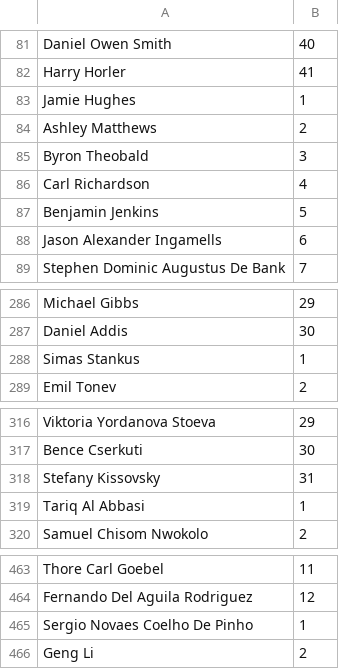
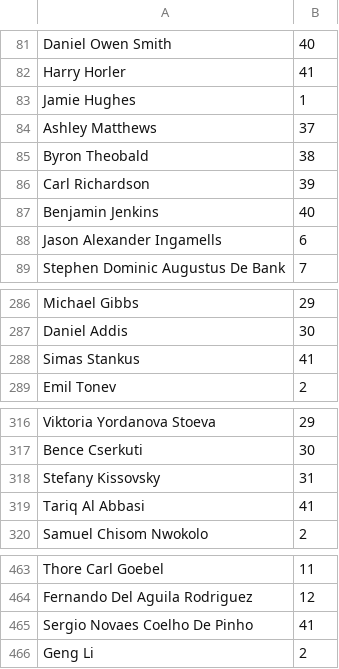
Before and after one commit to hrybrn/ecssweb, a CSV file: data/freshers.csv, drawn as a sheet; only a part is shown, gaps mark what is left out; the diff covers the shown part only.

```diff
--- a/data/freshers.csv
+++ b/data/freshers.csv
@@ -83,6 +83,6 @@ Harry  Horler,41
 Jamie  Hughes,1
-Ashley  Matthews,2
-Byron  Theobald,3
-Carl  Richardson,4
-Benjamin  Jenkins,5
+Ashley  Matthews,37
+Byron  Theobald,38
+Carl  Richardson,39
+Benjamin  Jenkins,40
 Jason Alexander Ingamells,6
@@ -287,3 +287,3 @@ Michael  Gibbs,29
 Daniel  Addis,30
-Simas  Stankus,1
+Simas  Stankus,41
 Emil  Tonev,2
@@ -318,3 +318,3 @@ Bence  Cserkuti,30
 Stefany  Kissovsky,31
-Tariq  Al Abbasi,1
+Tariq  Al Abbasi,41
 Samuel Chisom Nwokolo,2
@@ -464,3 +464,3 @@ Thore Carl Goebel,11
 Fernando  Del Aguila Rodriguez,12
-Sergio  Novaes Coelho De Pinho,1
+Sergio  Novaes Coelho De Pinho,41
 Geng  Li,2
```
Also changed, not shown: 22 edited cells elsewhere in this file, 1 other file.
